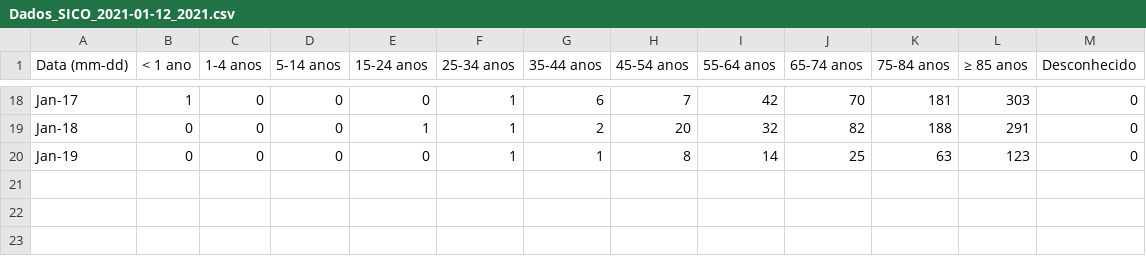
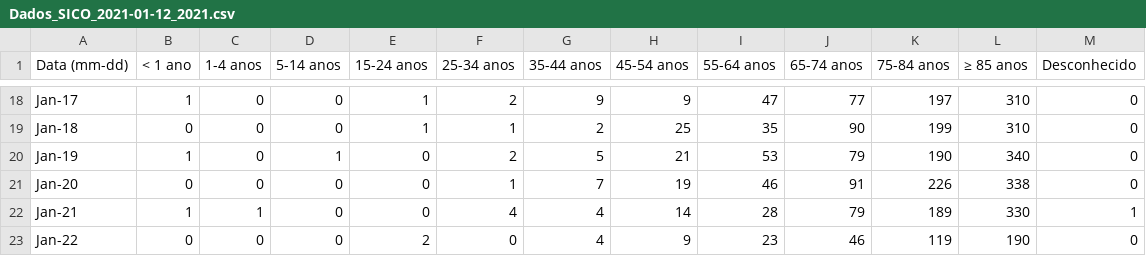
Before and after one commit to joao-dias-25/carta13, a CSV file: data/Portugal/Dados_SICO_2021-01-12_2021.csv, drawn as a sheet; only a part is shown, gaps mark what is left out; the diff covers the shown part only.

```diff
--- a/data/Portugal/Dados_SICO_2021-01-12_2021.csv
+++ b/data/Portugal/Dados_SICO_2021-01-12_2021.csv
@@ -18,3 +18,6 @@
-"Jan-17","1","0","0","0","1","6","7","42","70","181","303","0"
-"Jan-18","0","0","0","1","1","2","20","32","82","188","291","0"
-"Jan-19","0","0","0","0","1","1","8","14","25","63","123","0"
+"Jan-17","1","0","0","1","2","9","9","47","77","197","310","0"
+"Jan-18","0","0","0","1","1","2","25","35","90","199","310","0"
+"Jan-19","1","0","1","0","2","5","21","53","79","190","340","0"
+"Jan-20","0","0","0","0","1","7","19","46","91","226","338","0"
+"Jan-21","1","1","0","0","4","4","14","28","79","189","330","1"
+"Jan-22","0","0","0","2","0","4","9","23","46","119","190","0"
```
Also changed, not shown: 27 edited cells elsewhere in this file, data/Deutschland/sterbefallzahlen.csv, 6 other files.
